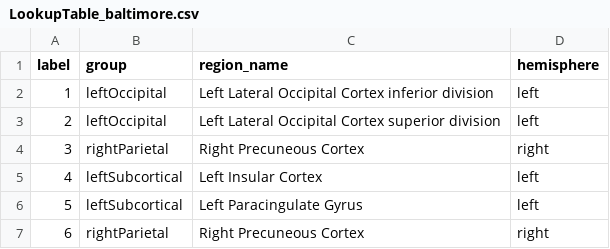
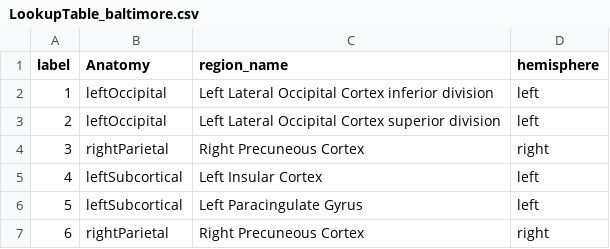
Before and after one commit to johnsonjonaris/BRAINtrinsic, a CSV file: data/LookupTable_baltimore.csv, drawn as a sheet; only a part is shown.

```diff
--- a/data/LookupTable_baltimore.csv
+++ b/data/LookupTable_baltimore.csv
@@ -1,2 +1,2 @@
-label;group;region_name;hemisphere
+label;Anatomy;region_name;hemisphere
 1;leftOccipital;Left Lateral Occipital Cortex inferior division;left
```
Also changed, not shown: data/Demo1/topologyLeft.csv, data/Demo1/topologyRight.csv, 11 other files.
